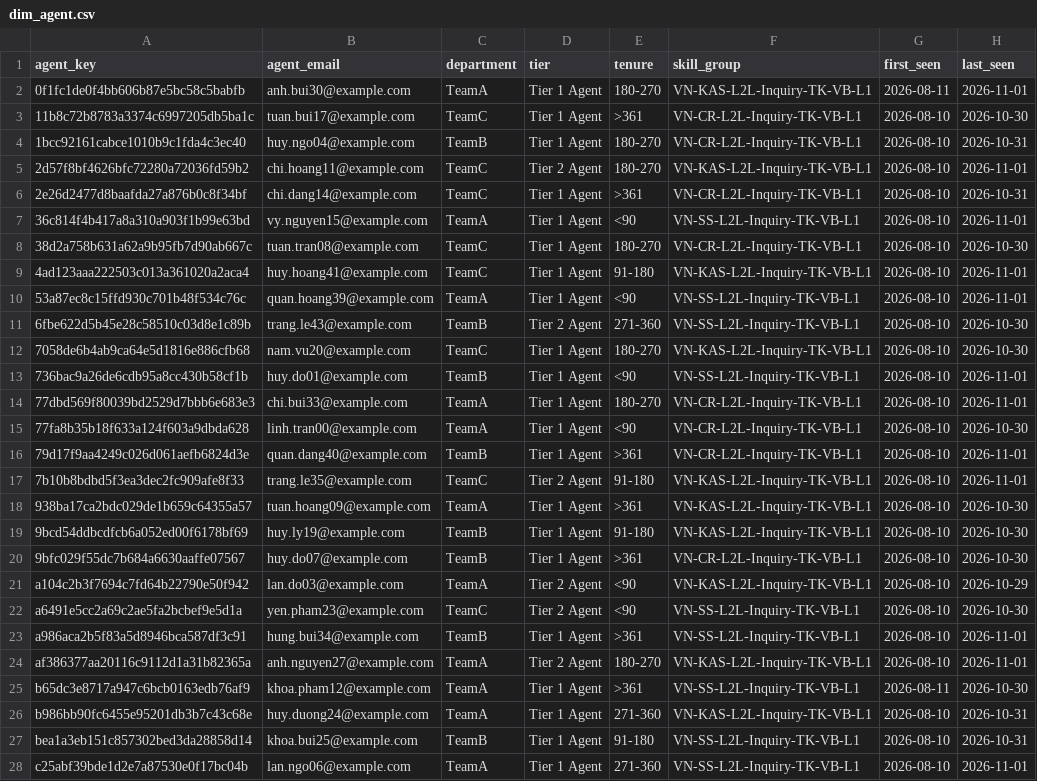
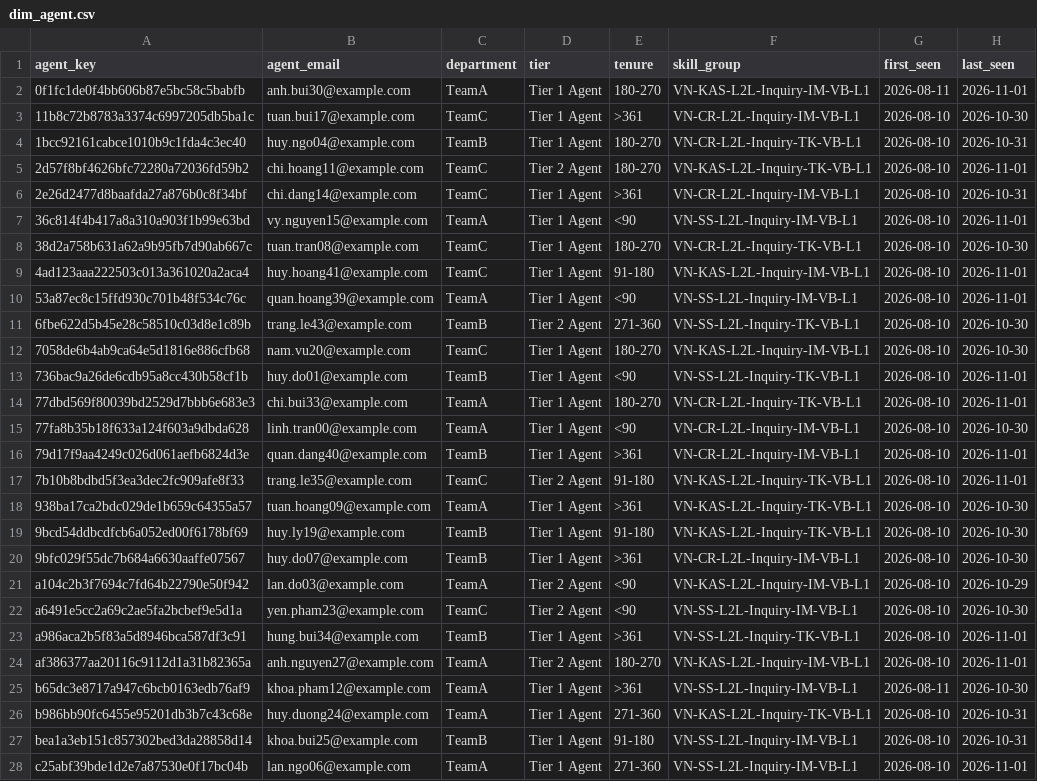
Before and after one commit to chaukydang/cs-ops-etl-pipeline, a CSV file: app/sample_data/dim_agent.csv, drawn as a sheet; only a part is shown; the diff covers the shown part only.

Commit message:
IM skill groups in the sample and the filter; clearer tab bar
IM conversations now carry the IM skill group in productivity, tickets and
CSAT (staging picks it by channel), so the skill-group filter lists the
TK and IM groups. The tab bar gets a filled selected tab.

```diff
--- a/app/sample_data/dim_agent.csv
+++ b/app/sample_data/dim_agent.csv
@@ -1,17 +1,17 @@
 agent_key,agent_email,department,tier,tenure,skill_group,first_seen,last_seen
-0f1fc1de0f4bb606b87e5bc58c5babfb,anh.bui30@example.com,TeamA,Tier 1 Agent,180-270,VN-KAS-L2L-Inquiry-TK-VB-L1,2026-08-11,2026-11-01
-11b8c72b8783a3374c6997205db5ba1c,tuan.bui17@example.com,TeamC,Tier 1 Agent,>361,VN-CR-L2L-Inquiry-TK-VB-L1,2026-08-10,2026-10-30
+0f1fc1de0f4bb606b87e5bc58c5babfb,anh.bui30@example.com,TeamA,Tier 1 Agent,180-270,VN-KAS-L2L-Inquiry-IM-VB-L1,2026-08-11,2026-11-01
+11b8c72b8783a3374c6997205db5ba1c,tuan.bui17@example.com,TeamC,Tier 1 Agent,>361,VN-CR-L2L-Inquiry-IM-VB-L1,2026-08-10,2026-10-30
 1bcc92161cabce1010b9c1fda4c3ec40,huy.ngo04@example.com,TeamB,Tier 1 Agent,180-270,VN-CR-L2L-Inquiry-TK-VB-L1,2026-08-10,2026-10-31
 2d57f8bf4626bfc72280a72036fd59b2,chi.hoang11@example.com,TeamC,Tier 2 Agent,180-270,VN-KAS-L2L-Inquiry-TK-VB-L1,2026-08-10,2026-11-01
-2e26d2477d8baafda27a876b0c8f34bf,chi.dang14@example.com,TeamC,Tier 1 Agent,>361,VN-CR-L2L-Inquiry-TK-VB-L1,2026-08-10,2026-10-31
-36c814f4b417a8a310a903f1b99e63bd,vy.nguyen15@example.com,TeamA,Tier 1 Agent,<90,VN-SS-L2L-Inquiry-TK-VB-L1,2026-08-10,2026-11-01
+2e26d2477d8baafda27a876b0c8f34bf,chi.dang14@example.com,TeamC,Tier 1 Agent,>361,VN-CR-L2L-Inquiry-IM-VB-L1,2026-08-10,2026-10-31
+36c814f4b417a8a310a903f1b99e63bd,vy.nguyen15@example.com,TeamA,Tier 1 Agent,<90,VN-SS-L2L-Inquiry-IM-VB-L1,2026-08-10,2026-11-01
 38d2a758b631a62a9b95fb7d90ab667c,tuan.tran08@example.com,TeamC,Tier 1 Agent,180-270,VN-CR-L2L-Inquiry-TK-VB-L1,2026-08-10,2026-10-30
-4ad123aaa222503c013a361020a2aca4,huy.hoang41@example.com,TeamC,Tier 1 Agent,91-180,VN-KAS-L2L-Inquiry-TK-VB-L1,2026-08-10,2026-11-01
-53a87ec8c15ffd930c701b48f534c76c,quan.hoang39@example.com,TeamA,Tier 1 Agent,<90,VN-SS-L2L-Inquiry-TK-VB-L1,2026-08-10,2026-11-01
+4ad123aaa222503c013a361020a2aca4,huy.hoang41@example.com,TeamC,Tier 1 Agent,91-180,VN-KAS-L2L-Inquiry-IM-VB-L1,2026-08-10,2026-11-01
+53a87ec8c15ffd930c701b48f534c76c,quan.hoang39@example.com,TeamA,Tier 1 Agent,<90,VN-SS-L2L-Inquiry-IM-VB-L1,2026-08-10,2026-11-01
 6fbe622d5b45e28c58510c03d8e1c89b,trang.le43@example.com,TeamB,Tier 2 Agent,271-360,VN-SS-L2L-Inquiry-TK-VB-L1,2026-08-10,2026-10-30
-7058de6b4ab9ca64e5d1816e886cfb68,nam.vu20@example.com,TeamC,Tier 1 Agent,180-270,VN-KAS-L2L-Inquiry-TK-VB-L1,2026-08-10,2026-10-30
+7058de6b4ab9ca64e5d1816e886cfb68,nam.vu20@example.com,TeamC,Tier 1 Agent,180-270,VN-KAS-L2L-Inquiry-IM-VB-L1,2026-08-10,2026-10-30
 736bac9a26de6cdb95a8cc430b58cf1b,huy.do01@example.com,TeamB,Tier 1 Agent,<90,VN-SS-L2L-Inquiry-TK-VB-L1,2026-08-10,2026-11-01
 77dbd569f80039bd2529d7bbb6e683e3,chi.bui33@example.com,TeamA,Tier 1 Agent,180-270,VN-CR-L2L-Inquiry-TK-VB-L1,2026-08-10,2026-11-01
-77fa8b35b18f633a124f603a9dbda628,linh.tran00@example.com,TeamA,Tier 1 Agent,<90,VN-CR-L2L-Inquiry-TK-VB-L1,2026-08-10,2026-10-30
-79d17f9aa4249c026d061aefb6824d3e,quan.dang40@example.com,TeamB,Tier 1 Agent,>361,VN-CR-L2L-Inquiry-TK-VB-L1,2026-08-10,2026-11-01
+77fa8b35b18f633a124f603a9dbda628,linh.tran00@example.com,TeamA,Tier 1 Agent,<90,VN-CR-L2L-Inquiry-IM-VB-L1,2026-08-10,2026-10-30
+79d17f9aa4249c026d061aefb6824d3e,quan.dang40@example.com,TeamB,Tier 1 Agent,>361,VN-CR-L2L-Inquiry-IM-VB-L1,2026-08-10,2026-11-01
 7b10b8bdbd5f3ea3dec2fc909afe8f33,trang.le35@example.com,TeamC,Tier 2 Agent,91-180,VN-KAS-L2L-Inquiry-TK-VB-L1,2026-08-10,2026-11-01
@@ -19,10 +19,10 @@ agent_key,agent_email,department,tier,tenure,skill_group,first_seen,last_seen
 9bcd54ddbcdfcb6a052ed00f6178bf69,huy.ly19@example.com,TeamB,Tier 1 Agent,91-180,VN-KAS-L2L-Inquiry-TK-VB-L1,2026-08-10,2026-10-30
-9bfc029f55dc7b684a6630aaffe07567,huy.do07@example.com,TeamB,Tier 1 Agent,>361,VN-CR-L2L-Inquiry-TK-VB-L1,2026-08-10,2026-10-30
-a104c2b3f7694c7fd64b22790e50f942,lan.do03@example.com,TeamA,Tier 2 Agent,<90,VN-KAS-L2L-Inquiry-TK-VB-L1,2026-08-10,2026-10-29
-a6491e5cc2a69c2ae5fa2bcbef9e5d1a,yen.pham23@example.com,TeamC,Tier 2 Agent,<90,VN-SS-L2L-Inquiry-TK-VB-L1,2026-08-10,2026-10-30
+9bfc029f55dc7b684a6630aaffe07567,huy.do07@example.com,TeamB,Tier 1 Agent,>361,VN-CR-L2L-Inquiry-IM-VB-L1,2026-08-10,2026-10-30
+a104c2b3f7694c7fd64b22790e50f942,lan.do03@example.com,TeamA,Tier 2 Agent,<90,VN-KAS-L2L-Inquiry-IM-VB-L1,2026-08-10,2026-10-29
+a6491e5cc2a69c2ae5fa2bcbef9e5d1a,yen.pham23@example.com,TeamC,Tier 2 Agent,<90,VN-SS-L2L-Inquiry-IM-VB-L1,2026-08-10,2026-10-30
 a986aca2b5f83a5d8946bca587df3c91,hung.bui34@example.com,TeamB,Tier 1 Agent,>361,VN-SS-L2L-Inquiry-TK-VB-L1,2026-08-10,2026-11-01
-af386377aa20116c9112d1a31b82365a,anh.nguyen27@example.com,TeamA,Tier 2 Agent,180-270,VN-KAS-L2L-Inquiry-TK-VB-L1,2026-08-10,2026-11-01
-b65dc3e8717a947c6bcb0163edb76af9,khoa.pham12@example.com,TeamA,Tier 1 Agent,>361,VN-SS-L2L-Inquiry-TK-VB-L1,2026-08-11,2026-10-30
+af386377aa20116c9112d1a31b82365a,anh.nguyen27@example.com,TeamA,Tier 2 Agent,180-270,VN-KAS-L2L-Inquiry-IM-VB-L1,2026-08-10,2026-11-01
+b65dc3e8717a947c6bcb0163edb76af9,khoa.pham12@example.com,TeamA,Tier 1 Agent,>361,VN-SS-L2L-Inquiry-IM-VB-L1,2026-08-11,2026-10-30
 b986bb90fc6455e95201db3b7c43c68e,huy.duong24@example.com,TeamA,Tier 1 Agent,271-360,VN-KAS-L2L-Inquiry-TK-VB-L1,2026-08-10,2026-10-31
-bea1a3eb151c857302bed3da28858d14,khoa.bui25@example.com,TeamB,Tier 1 Agent,91-180,VN-SS-L2L-Inquiry-TK-VB-L1,2026-08-10,2026-10-31
-c25abf39bde1d2e7a87530e0f17bc04b,lan.ngo06@example.com,TeamA,Tier 1 Agent,271-360,VN-SS-L2L-Inquiry-TK-VB-L1,2026-08-10,2026-11-01
+bea1a3eb151c857302bed3da28858d14,khoa.bui25@example.com,TeamB,Tier 1 Agent,91-180,VN-SS-L2L-Inquiry-IM-VB-L1,2026-08-10,2026-10-31
+c25abf39bde1d2e7a87530e0f17bc04b,lan.ngo06@example.com,TeamA,Tier 1 Agent,271-360,VN-SS-L2L-Inquiry-IM-VB-L1,2026-08-10,2026-11-01
```
Also changed, not shown: 10 edited cells elsewhere in this file, app/sample_data/fct_csat_daily.csv, app/sample_data/fct_tickets_daily.csv, 5 other files.
